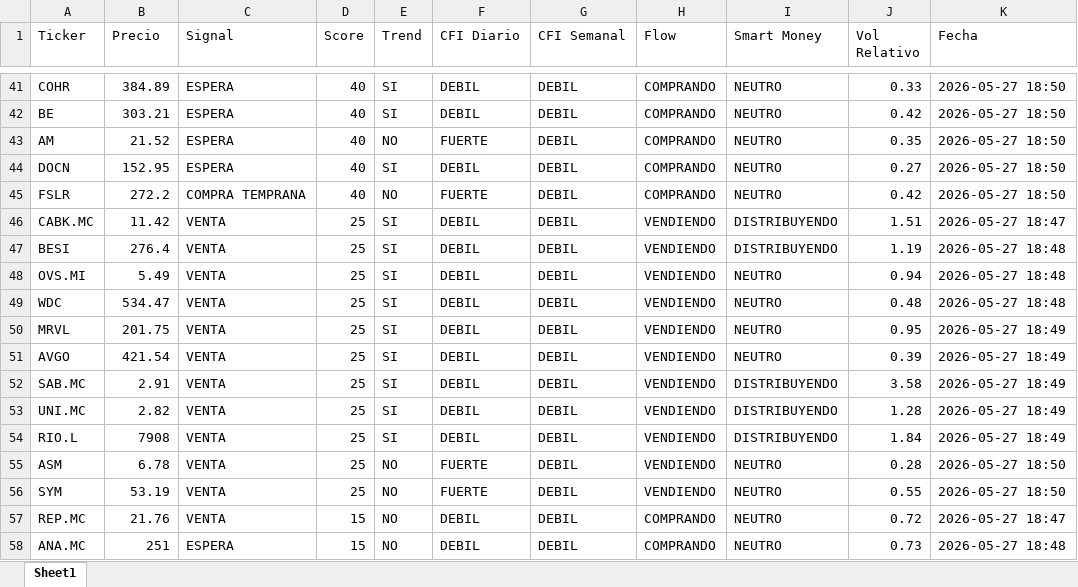
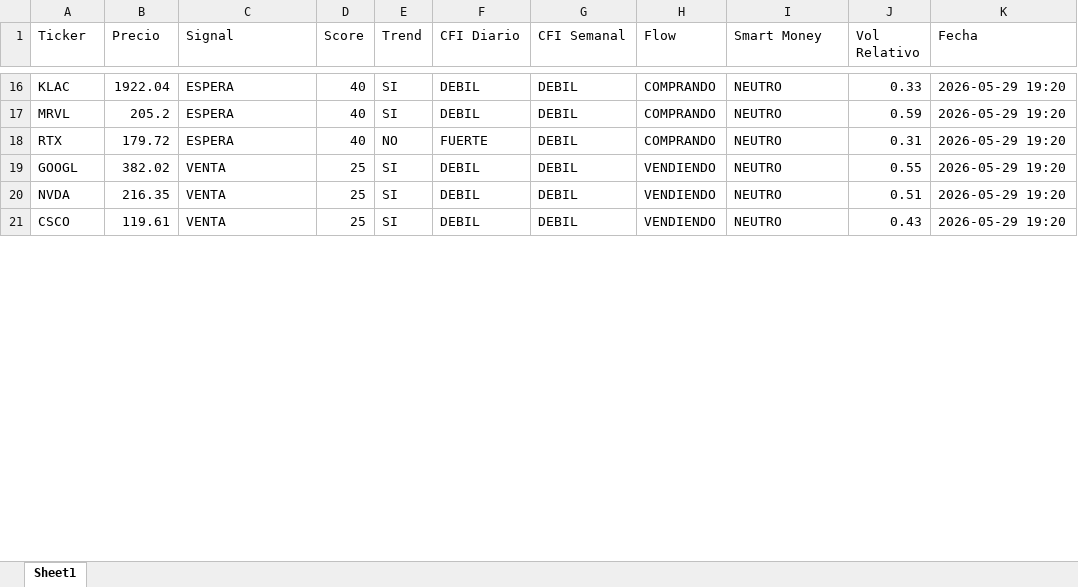
Before and after one commit to jac4806/PyTrader, an Excel workbook: SmartMoney_Screener.xlsx, sheet Sheet1, drawn as a sheet; only a part is shown, gaps mark what is left out; values as stored, in another font and other column widths than the file's, no borders; removed rows and columns are numbered as before the commit, all else as after; the diff covers the shown part only; the diff names each change by its address in the sheet, - before the commit and + after, or states it on an @@ line.

```diff
--- a/SmartMoney_Screener.xlsx (sheet Sheet1)
+++ b/SmartMoney_Screener.xlsx (sheet Sheet1)
-A16 (Ticker): COHR
+A16 (Ticker): KLAC
-B16 (Precio): 384.89
+B16 (Precio): 1922.04
-K16:K18 (Fecha): 2026-05-27 18:50
+K16:K18 (Fecha): 2026-05-29 19:20
-A17 (Ticker): BE
+A17 (Ticker): MRVL
-B17 (Precio): 303.21
+B17 (Precio): 205.2
-J17 (Vol Relativo): 0.42
+J17 (Vol Relativo): 0.59
-A18 (Ticker): AM
+A18 (Ticker): RTX
-B18 (Precio): 21.52
+B18 (Precio): 179.72
-J18 (Vol Relativo): 0.35
+J18 (Vol Relativo): 0.31
-row 44: DOCN | 152.95 | ESPERA | 40 | SI | DEBIL | DEBIL | COMPRANDO | NEUTRO | 0.27 | 2026-05-27 18:50
-row 45: FSLR | 272.2 | COMPRA TEMPRANA | 40 | NO | FUERTE | DEBIL | COMPRANDO | NEUTRO | 0.42 | 2026-05-27 18:50
-row 46: CABK.MC | 11.42 | VENTA | 25 | SI | DEBIL | DEBIL | VENDIENDO | DISTRIBUYENDO | 1.51 | 2026-05-27 18:47
-row 47: BESI | 276.4 | VENTA | 25 | SI | DEBIL | DEBIL | VENDIENDO | DISTRIBUYENDO | 1.19 | 2026-05-27 18:48
-A19 (Ticker): OVS.MI
+A19 (Ticker): GOOGL
-B19 (Precio): 5.49
+B19 (Precio): 382.02
-J19 (Vol Relativo): 0.94
+J19 (Vol Relativo): 0.55
-K19 (Fecha): 2026-05-27 18:48
+K19 (Fecha): 2026-05-29 19:20
-row 49: WDC | 534.47 | VENTA | 25 | SI | DEBIL | DEBIL | VENDIENDO | NEUTRO | 0.48 | 2026-05-27 18:48
-A20 (Ticker): MRVL
+A20 (Ticker): NVDA
-B20 (Precio): 201.75
+B20 (Precio): 216.35
-J20 (Vol Relativo): 0.95
+J20 (Vol Relativo): 0.51
-K20:K21 (Fecha): 2026-05-27 18:49
+K20:K21 (Fecha): 2026-05-29 19:20
-A21 (Ticker): AVGO
+A21 (Ticker): CSCO
-B21 (Precio): 421.54
+B21 (Precio): 119.61
-J21 (Vol Relativo): 0.39
+J21 (Vol Relativo): 0.43
-row 52: SAB.MC | 2.91 | VENTA | 25 | SI | DEBIL | DEBIL | VENDIENDO | DISTRIBUYENDO | 3.58 | 2026-05-27 18:49
-row 53: UNI.MC | 2.82 | VENTA | 25 | SI | DEBIL | DEBIL | VENDIENDO | DISTRIBUYENDO | 1.28 | 2026-05-27 18:49
-row 54: RIO.L | 7908 | VENTA | 25 | SI | DEBIL | DEBIL | VENDIENDO | DISTRIBUYENDO | 1.84 | 2026-05-27 18:49
-row 55: ASM | 6.78 | VENTA | 25 | NO | FUERTE | DEBIL | VENDIENDO | NEUTRO | 0.28 | 2026-05-27 18:50
-row 56: SYM | 53.19 | VENTA | 25 | NO | FUERTE | DEBIL | VENDIENDO | NEUTRO | 0.55 | 2026-05-27 18:50
-row 57: REP.MC | 21.76 | VENTA | 15 | NO | DEBIL | DEBIL | COMPRANDO | NEUTRO | 0.72 | 2026-05-27 18:47
-row 58: ANA.MC | 251 | ESPERA | 15 | NO | DEBIL | DEBIL | COMPRANDO | NEUTRO | 0.73 | 2026-05-27 18:48
```
Also changed, not shown: 6 added rows, 47 removed rows and 42 edited cells elsewhere in this sheet, 4 other files.
